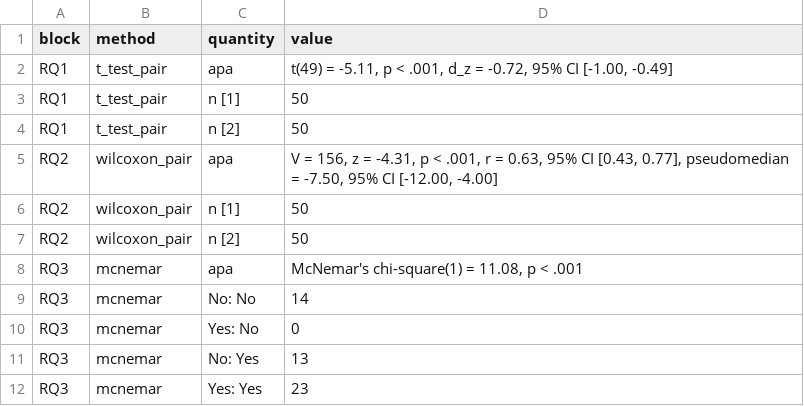
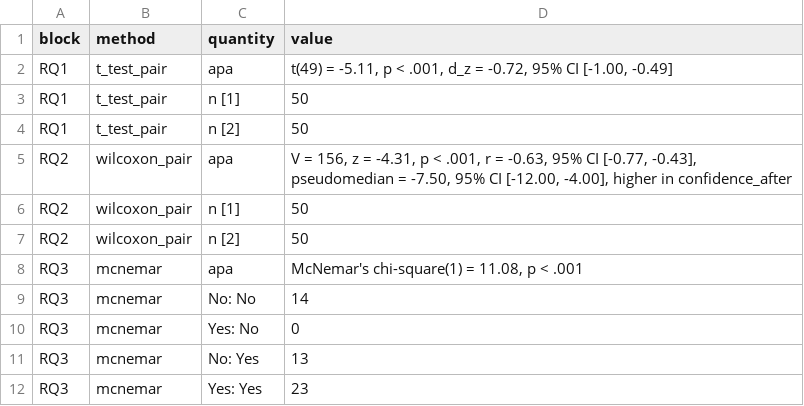
Before and after one commit to MohammedAliSharafuddin/surveyframe, a CSV file: inst/extdata/demos/paired_results.csv, drawn as a sheet.

```diff
--- a/inst/extdata/demos/paired_results.csv
+++ b/inst/extdata/demos/paired_results.csv
@@ -4,3 +4,3 @@
 "RQ1","t_test_pair","n [2]","50"
-"RQ2","wilcoxon_pair","apa","V = 156, z = -4.31, p < .001, r = 0.63, 95% CI [0.43, 0.77], pseudomedian = -7.50, 95% CI [-12.00, -4.00]"
+"RQ2","wilcoxon_pair","apa","V = 156, z = -4.31, p < .001, r = -0.63, 95% CI [-0.77, -0.43], pseudomedian = -7.50, 95% CI [-12.00, -4.00], higher in confidence_after"
 "RQ2","wilcoxon_pair","n [1]","50"
```
Also changed, not shown: inst/extdata/demos/small_sample_results.csv, inst/extdata/demos/two_group_results.csv, 6 other files.
